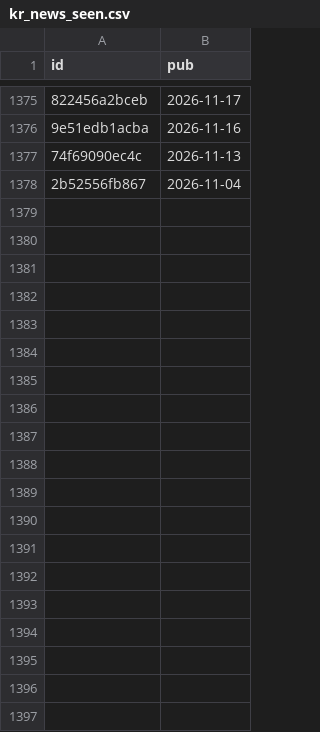
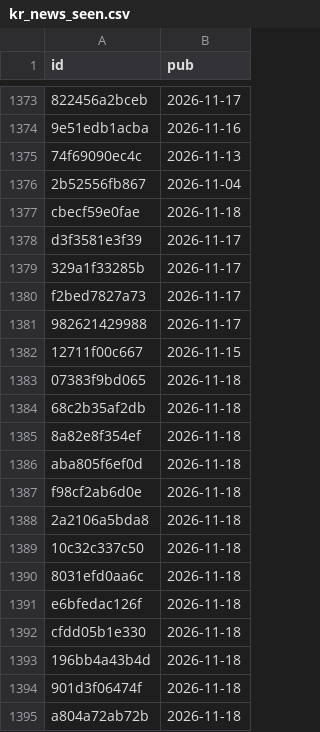
Before and after one commit to kdj950323-glitch/todo, a CSV file: kr-leaders/state/kr_news_seen.csv, drawn as a sheet; only a part is shown, gaps mark what is left out; the diff covers the shown part only; the diff names each change by its address in the sheet, - before the commit and + after, or states it on an @@ line.

```diff
--- a/kr-leaders/state/kr_news_seen.csv
+++ b/kr-leaders/state/kr_news_seen.csv
+row 1377: cbecf59e0fae | 2026-11-18
+row 1378: d3f3581e3f39 | 2026-11-17
+row 1379: 329a1f33285b | 2026-11-17
+row 1380: f2bed7827a73 | 2026-11-17
+row 1381: 982621429988 | 2026-11-17
+row 1382: 12711f00c667 | 2026-11-15
+row 1383: 07383f9bd065 | 2026-11-18
+row 1384: 68c2b35af2db | 2026-11-18
+row 1385: 8a82e8f354ef | 2026-11-18
+row 1386: aba805f6ef0d | 2026-11-18
+row 1387: f98cf2ab6d0e | 2026-11-18
+row 1388: 2a2106a5bda8 | 2026-11-18
+row 1389: 10c32c337c50 | 2026-11-18
+row 1390: 8031efd0aa6c | 2026-11-18
+row 1391: e6bfedac126f | 2026-11-18
+row 1392: cfdd05b1e330 | 2026-11-18
+row 1393: 196bb4a43b4d | 2026-11-18
+row 1394: 901d3f06474f | 2026-11-18
+row 1395: a804a72ab72b | 2026-11-18
```
Also changed, not shown: 24 added rows and 2 removed rows elsewhere in this file, kr-leaders/state/kr_flow.csv, kr-leaders/state/leaders_kr.csv, 7 other files.
